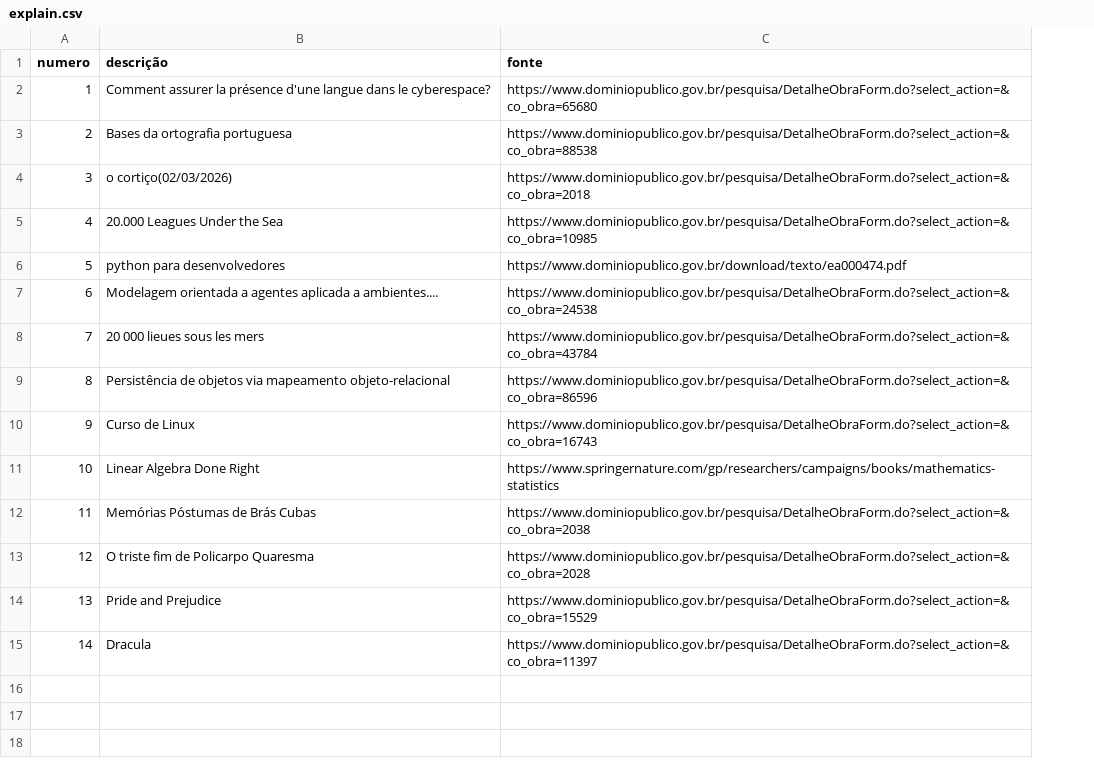
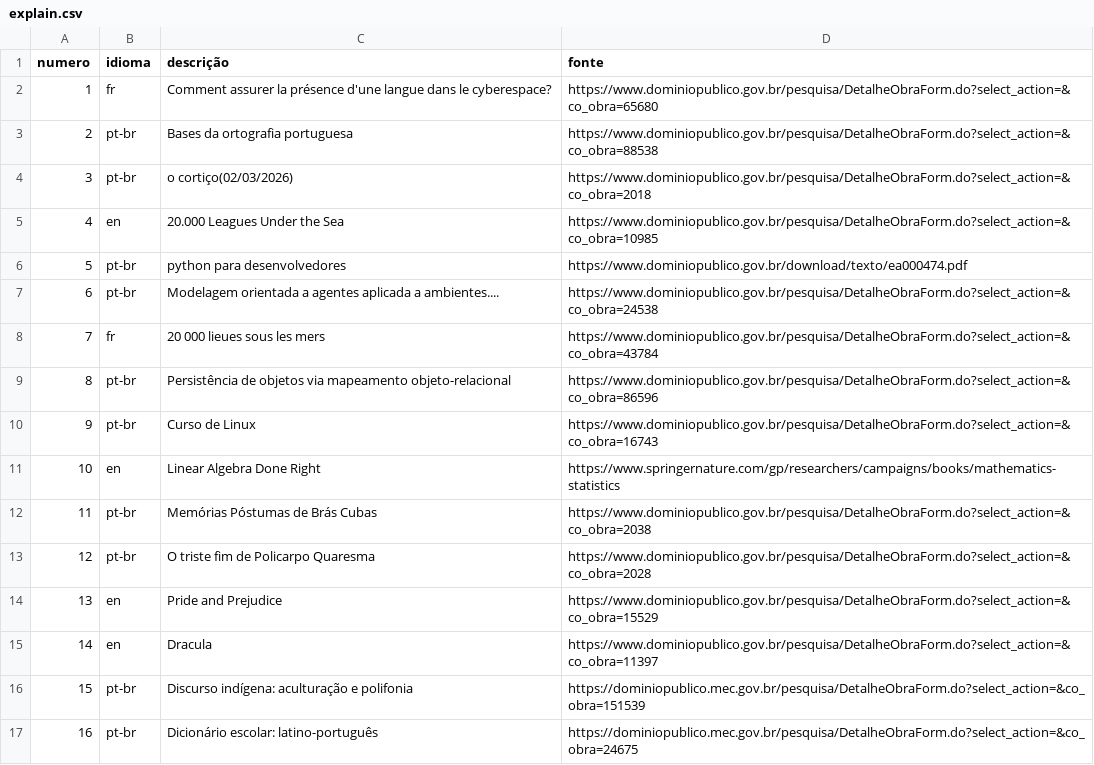
Before and after one commit to wyohara/modelo-de-IA, a CSV file: src/media/dataset/explain.csv, drawn as a sheet; the diff names each change by its address in the sheet, - before the commit and + after, or states it on an @@ line.

```diff
--- a/src/media/dataset/explain.csv
+++ b/src/media/dataset/explain.csv
+column B (idioma), rows 2-15: fr | pt-br | pt-br | en | pt-br | pt-br | fr | pt-br | pt-br | en | pt-br | pt-br | en | en
+row 16: 15 | pt-br | Discurso indígena: aculturação e polifonia | https://dominiopublico.mec.gov.br/pesquisa/DetalheObraForm.do?select_action=&co_obra=151539
+row 17: 16 | pt-br | Dicionário escolar: latino-português | https://dominiopublico.mec.gov.br/pesquisa/DetalheObraForm.do?select_action=&co_obra=24675
```
Also changed, not shown: 6 other files.
